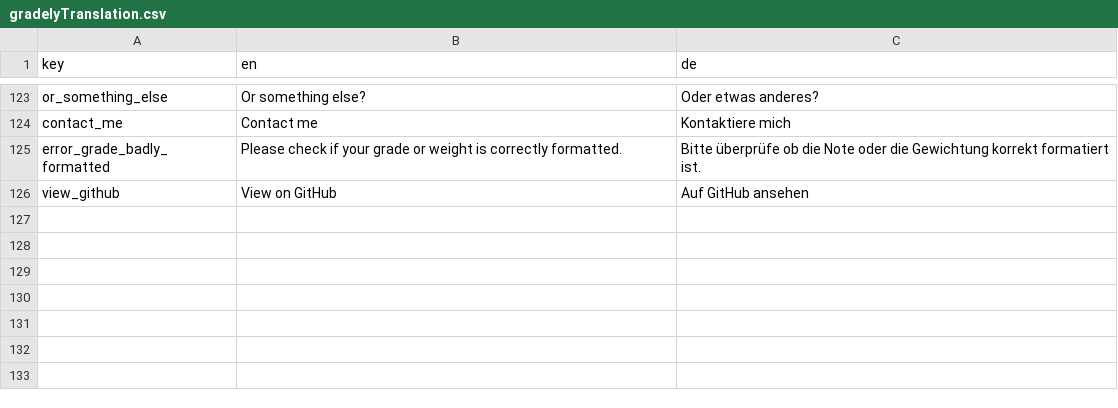
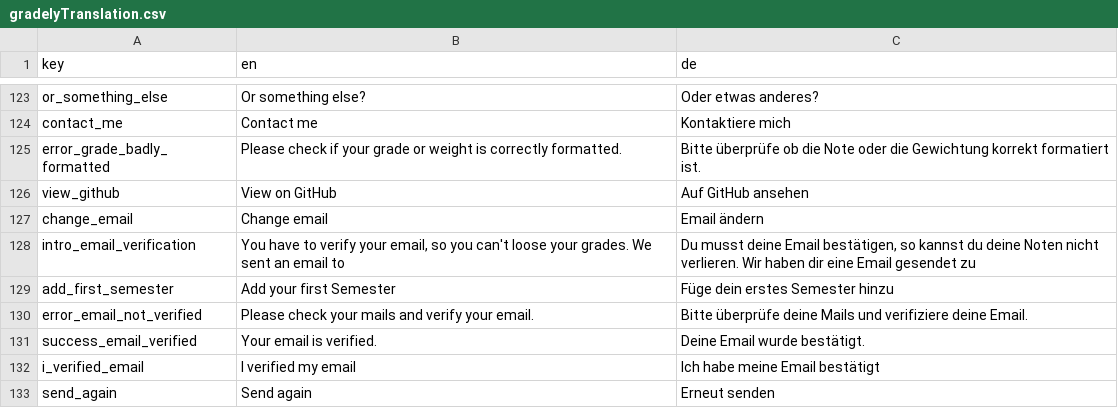
Before and after one commit to stonith404/gradely2, a CSV file: assets/translations/gradelyTranslation.csv, drawn as a sheet; only a part is shown, gaps mark what is left out.

Commit message:
added mail verification

```diff
--- a/assets/translations/gradelyTranslation.csv
+++ b/assets/translations/gradelyTranslation.csv
@@ -126 +126,8 @@ error_grade_badly_formatted,Please check if your grade or weight is correctly fo
 view_github,View on GitHub,Auf GitHub ansehen
+change_email,Change email,Email ändern
+intro_email_verification,"You have to verify your email, so you can't loose your grades. We sent an email to","Du musst deine Email bestätigen, so kannst du deine Noten nicht verlieren. Wir haben dir eine Email gesendet zu",
+add_first_semester,Add your first Semester,Füge dein erstes Semester hinzu
+error_email_not_verified,Please check your mails and verify your email.,Bitte überprüfe deine Mails und verifiziere deine Email.
+success_email_verified,Your email is verified.,Deine Email wurde bestätigt.
+i_verified_email,I verified my email,Ich habe meine Email bestätigt
+send_again,Send again,Erneut senden
```
Also changed, not shown: 5 other files.
